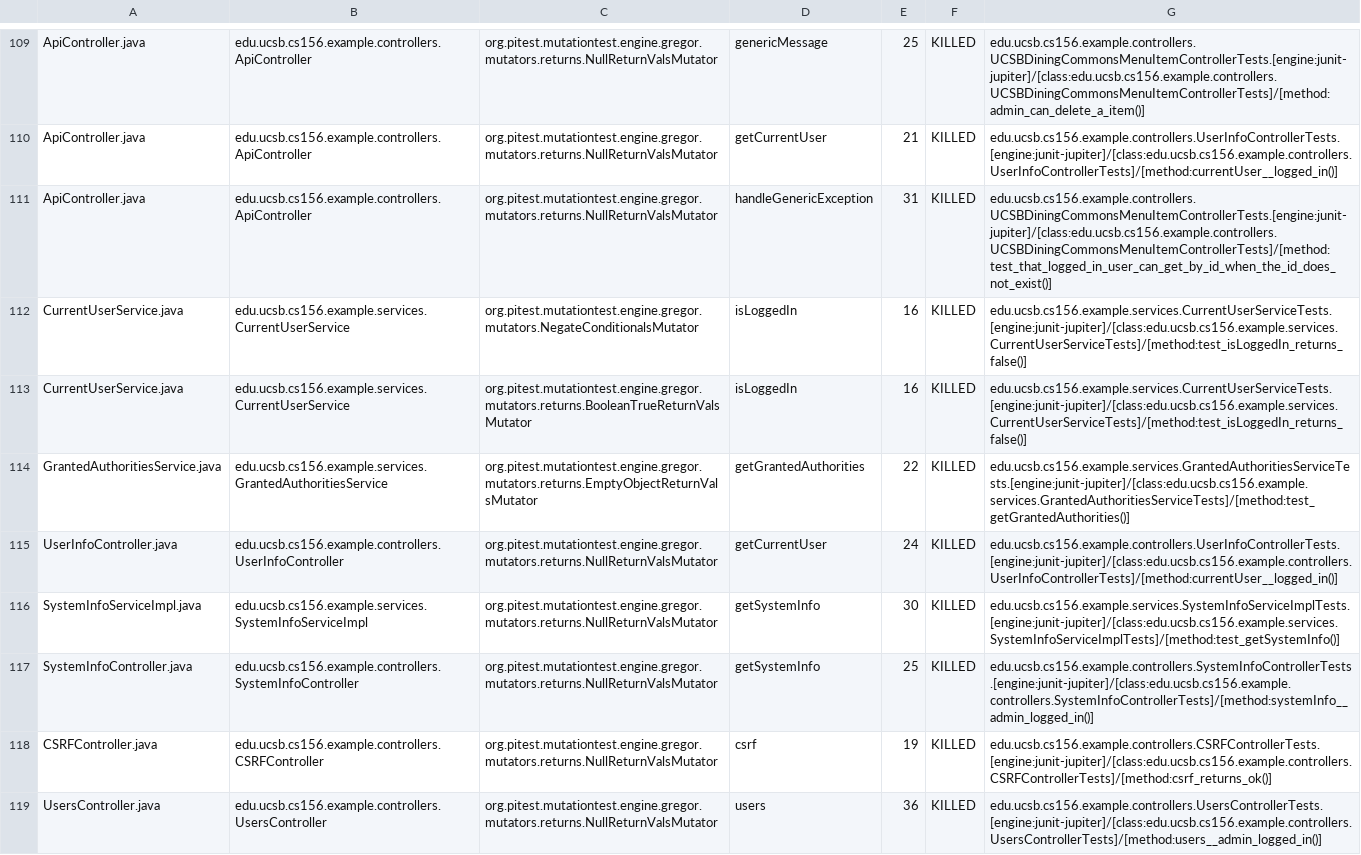
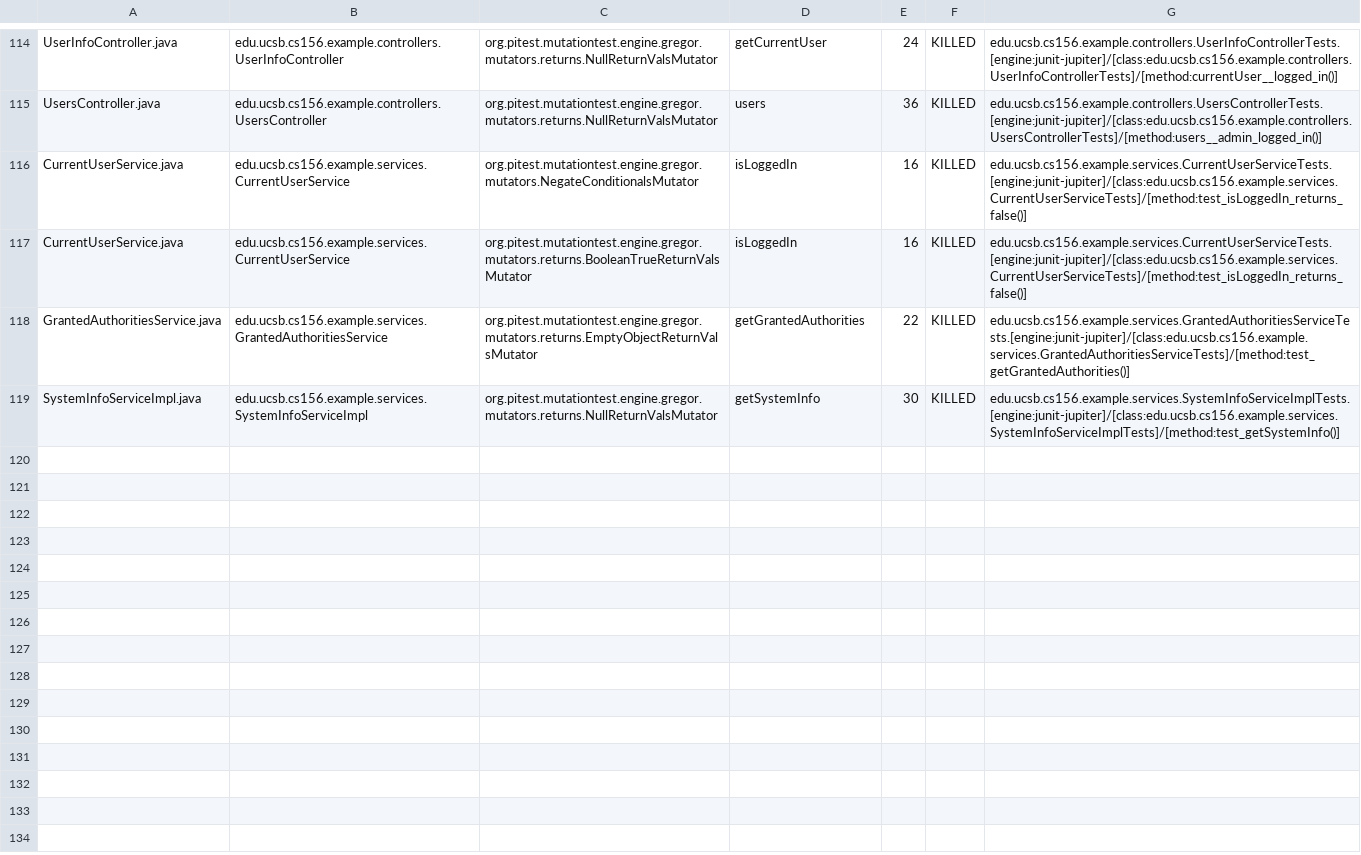
Before and after one commit to ucsb-cs156-m23/team02-m23-9am-2, a CSV file: pitest/mutations.csv, drawn as a sheet; only a part is shown, gaps mark what is left out; removed rows and columns are numbered as before the commit, all else as after; the diff covers the shown part only; the diff names each change by its address in the sheet, - before the commit and + after, or states it on an @@ line.

Commit message:
Deploying to gh-pages from @ ucsb-cs156-m23/team02-m23-9am-2@89609ca79214aacf73ef7ca6b7ec303b340861eb 🚀

```diff
--- a/pitest/mutations.csv
+++ b/pitest/mutations.csv
-A114: ApiController.java
+A114: UserInfoController.java
-B114: edu.ucsb.cs156.example.controllers.ApiController
+B114: edu.ucsb.cs156.example.controllers.UserInfoController
-D114: genericMessage
+D114: getCurrentUser
-E114: 25
+E114: 24
-G114: edu.ucsb.cs156.example.controllers.UCSBDiningCommonsMenuItemControllerTests.[engine:junit-jupiter]/[class:edu.ucsb.cs156.example.controllers.UCSBDiningCommonsMenuItemControllerTests]/[method:admin_can_delete_a_item()]
+G114: edu.ucsb.cs156.example.controllers.UserInfoControllerTests.[engine:junit-jupiter]/[class:edu.ucsb.cs156.example.controllers.UserInfoControllerTests]/[method:currentUser__logged_in()]
@@ row 110 moved to row 2: ApiController.java @@
-A115: ApiController.java
+A115: UsersController.java
-B115: edu.ucsb.cs156.example.controllers.ApiController
+B115: edu.ucsb.cs156.example.controllers.UsersController
-D115: handleGenericException
+D115: users
-E115: 31
+E115: 36
-G115: edu.ucsb.cs156.example.controllers.UCSBDiningCommonsMenuItemControllerTests.[engine:junit-jupiter]/[class:edu.ucsb.cs156.example.controllers.UCSBDiningCommonsMenuItemControllerTests]/[method:test_that_logged_in_user_can_get_by_id_when_the_id_does_not_exist()]
+G115: edu.ucsb.cs156.example.controllers.UsersControllerTests.[engine:junit-jupiter]/[class:edu.ucsb.cs156.example.controllers.UsersControllerTests]/[method:users__admin_logged_in()]
-row 115: UserInfoController.java | edu.ucsb.cs156.example.controllers.UserInfoController | org.pitest.mutationtest.engine.gregor.mutators.returns.NullReturnValsMutator | getCurrentUser | 24 | KILLED | edu.ucsb.cs156.example.controllers.UserInfoControllerTests.[engine:junit-jupiter]/[class:edu.ucsb.cs156.example.controllers.UserInfoControllerTests]/[method:currentUser__logged_in()]
@@ row 117 moved to row 45: SystemInfoController.java @@
@@ row 118 moved to row 4: CSRFController.java @@
-row 119: UsersController.java | edu.ucsb.cs156.example.controllers.UsersController | org.pitest.mutationtest.engine.gregor.mutators.returns.NullReturnValsMutator | users | 36 | KILLED | edu.ucsb.cs156.example.controllers.UsersControllerTests.[engine:junit-jupiter]/[class:edu.ucsb.cs156.example.controllers.UsersControllerTests]/[method:users__admin_logged_in()]
```
Also changed, not shown: 2 added rows, 50 moved rows and 8 edited cells elsewhere in this file, 15 other files.
